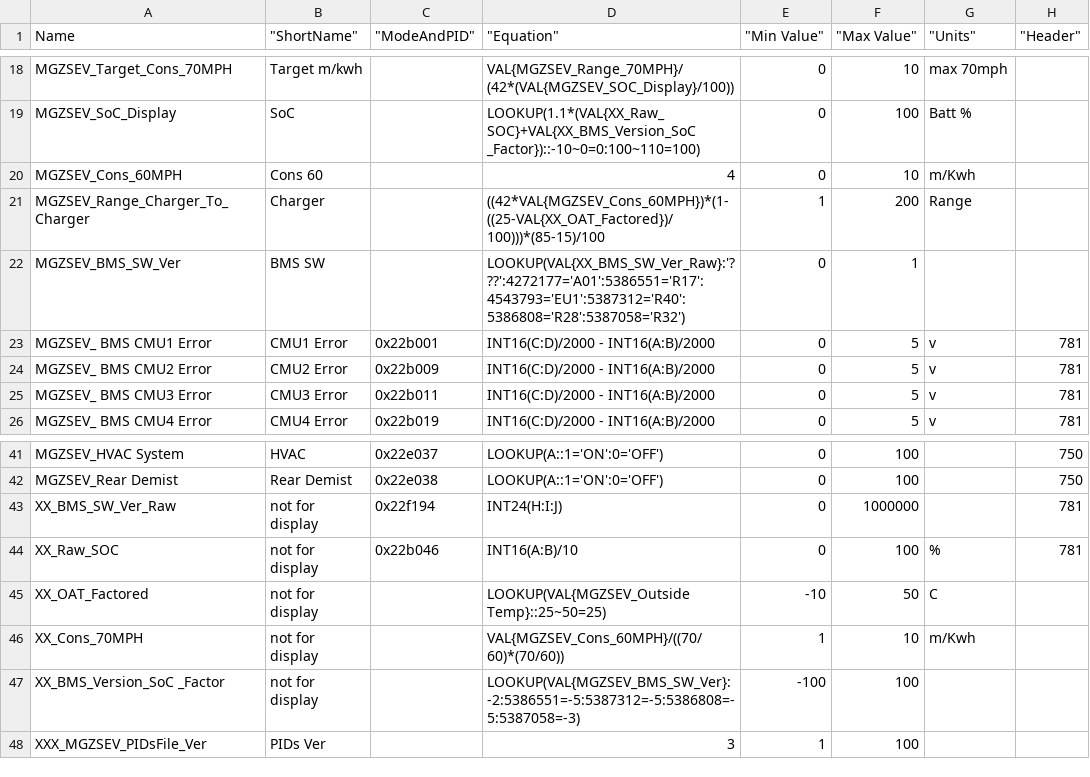
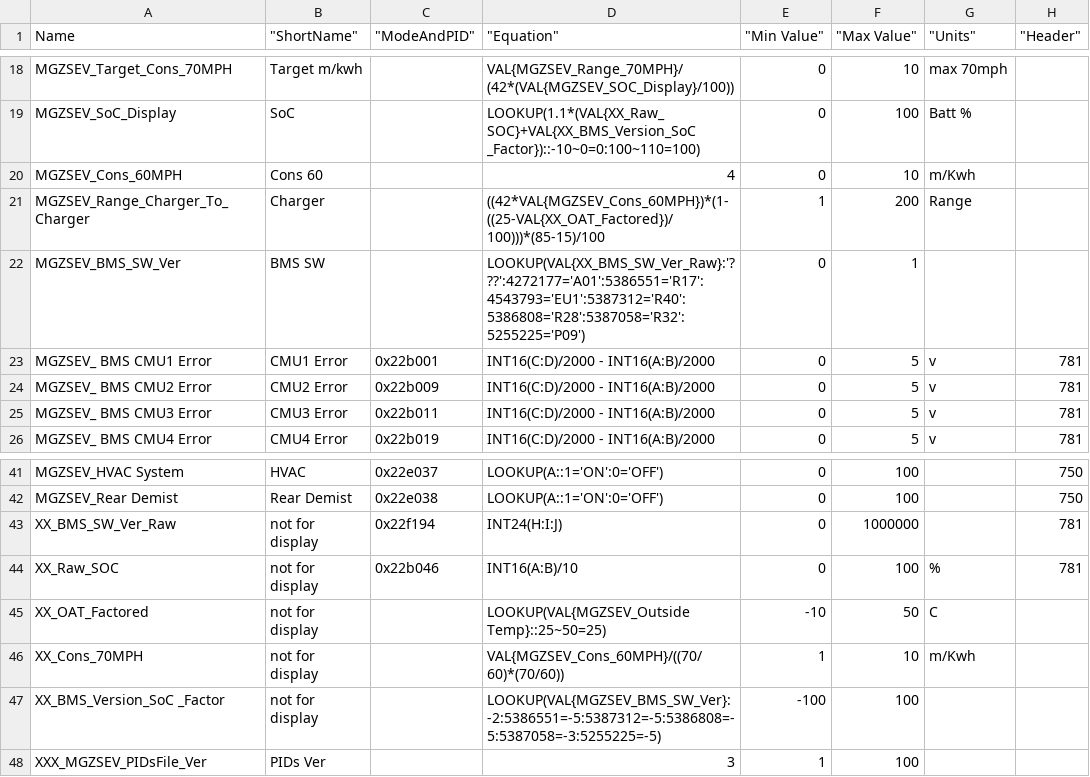
Before and after one commit to VinceW31/MGZSEV-UK-Torque-Pro-PIDS, a CSV file: MGZSEV PIDs Ver 3a.csv, drawn as a sheet; only a part is shown, gaps mark what is left out; the diff names each change by its address in the sheet, - before the commit and + after, or states it on an @@ line.

Commit message:
Update to include P09 BMS software

```diff
--- a/MGZSEV PIDs Ver 3a.csv
+++ b/MGZSEV PIDs Ver 3a.csv
-D22 ("Equation"): LOOKUP(VAL{XX_BMS_SW_Ver_Raw}:'???':4272177='A01':5386551='R17':4543793='EU1':5387312='R40':5386808='R28':5387058='R32')
+D22 ("Equation"): LOOKUP(VAL{XX_BMS_SW_Ver_Raw}:'???':4272177='A01':5386551='R17':4543793='EU1':5387312='R40':5386808='R28':5387058='R32':5255225='P09')
-D47 ("Equation"): LOOKUP(VAL{MGZSEV_BMS_SW_Ver}:-2:5386551=-5:5387312=-5:5386808=-5:5387058=-3)
+D47 ("Equation"): LOOKUP(VAL{MGZSEV_BMS_SW_Ver}:-2:5386551=-5:5387312=-5:5386808=-5:5387058=-3:5255225=-5)
```
